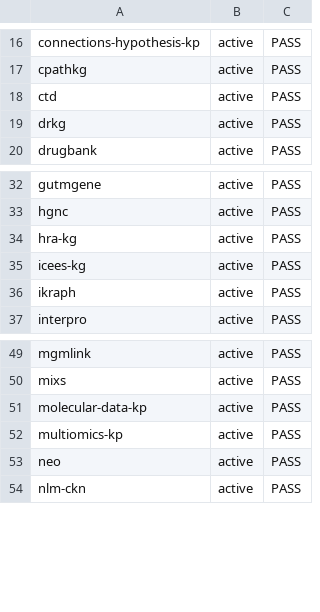
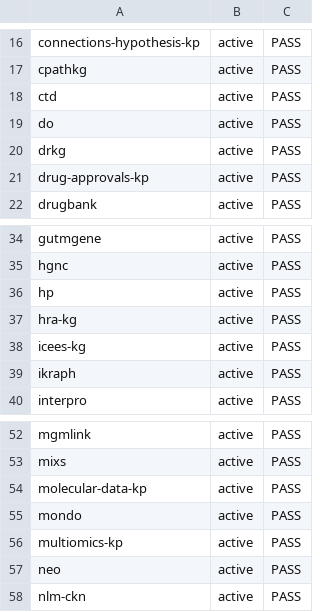
Before and after one commit to Knowledge-Graph-Hub/kg-registry, a CSV file: reports/metadata-grid.csv, drawn as a sheet; only a part is shown, gaps mark what is left out.

```diff
--- a/reports/metadata-grid.csv
+++ b/reports/metadata-grid.csv
@@ -18,3 +18,5 @@ cpathkg,active,PASS
 ctd,active,PASS
+do,active,PASS
 drkg,active,PASS
+drug-approvals-kp,active,PASS
 drugbank,active,PASS
@@ -33,2 +35,3 @@ gutmgene,active,PASS
 hgnc,active,PASS
+hp,active,PASS
 hra-kg,active,PASS
@@ -51,2 +54,3 @@ mixs,active,PASS
 molecular-data-kp,active,PASS
+mondo,active,PASS
 multiomics-kp,active,PASS
```
Also changed, not shown: 21 other files.
